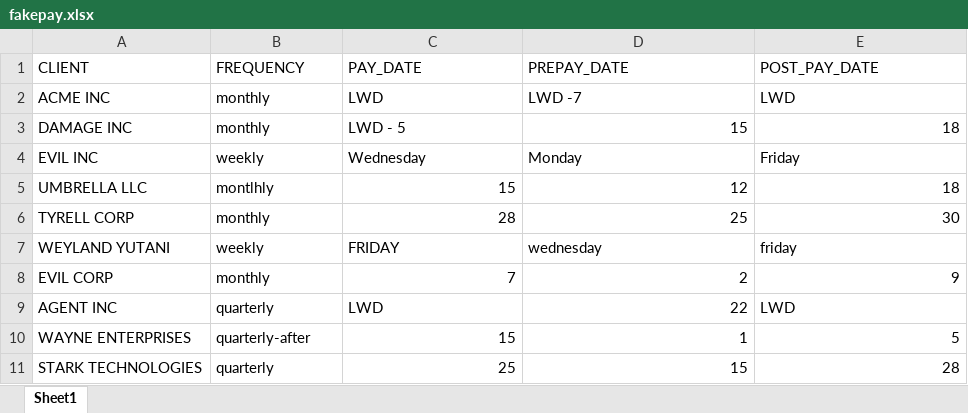
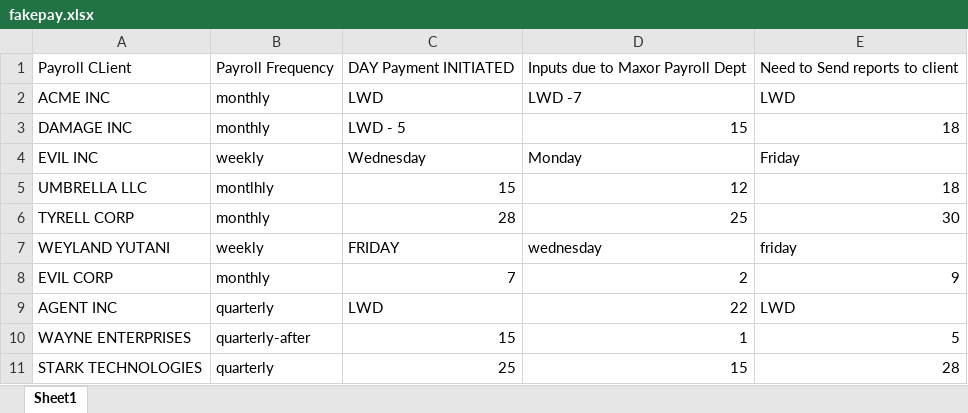
Before and after one commit to hardkase/payplay, an Excel workbook: fakepay.xlsx, sheet Sheet1, drawn as a sheet; values as stored, in another font and other column widths than the file's, no borders; charts and pictures not drawn; removed rows and columns are numbered as before the commit, all else as after; the diff names each change by its address in the sheet, - before the commit and + after, or states it on an @@ line.

```diff
--- a/fakepay.xlsx (sheet Sheet1)
+++ b/fakepay.xlsx (sheet Sheet1)
-row 1: CLIENT | FREQUENCY | PAY_DATE | PREPAY_DATE | POST_PAY_DATE
+row 1: Payroll CLient | Payroll Frequency | DAY Payment INITIATED | Inputs due to Maxor Payroll Dept | Need to Send reports to client
```
Also changed, not shown: 3 other files.
